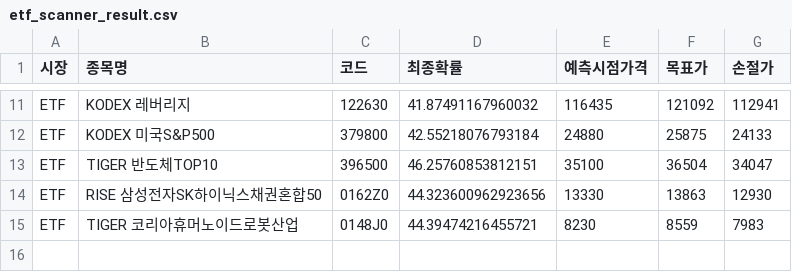
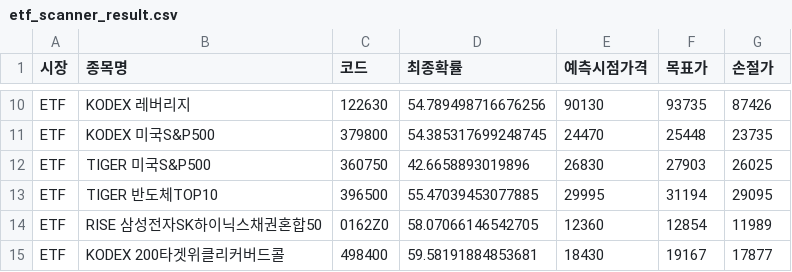
Before and after one commit to bong93/ai_stock_advisor_master, a CSV file: etf_scanner_result.csv, drawn as a sheet; only a part is shown, gaps mark what is left out; removed rows and columns are numbered as before the commit, all else as after; the diff covers the shown part only; the diff names each change by its address in the sheet, - before the commit and + after, or states it on an @@ line.

```diff
--- a/etf_scanner_result.csv
+++ b/etf_scanner_result.csv
-D10 (최종확률): 41.87491167960032
+D10 (최종확률): 54.789498716676256
-E10 (예측시점가격): 116435
+E10 (예측시점가격): 90130
-F10 (목표가): 121092
+F10 (목표가): 93735
-G10 (손절가): 112941
+G10 (손절가): 87426
-D11 (최종확률): 42.55218076793184
+D11 (최종확률): 54.385317699248745
-E11 (예측시점가격): 24880
+E11 (예측시점가격): 24470
-F11 (목표가): 25875
+F11 (목표가): 25448
-G11 (손절가): 24133
+G11 (손절가): 23735
+row 12: ETF | TIGER 미국S&P500 | 360750 | 42.6658893019896 | 26830 | 27903 | 26025
-D13 (최종확률): 46.25760853812151
+D13 (최종확률): 55.47039453077885
-E13 (예측시점가격): 35100
+E13 (예측시점가격): 29995
-F13 (목표가): 36504
+F13 (목표가): 31194
-G13 (손절가): 34047
+G13 (손절가): 29095
-D14 (최종확률): 44.323600962923656
+D14 (최종확률): 58.07066146542705
-E14 (예측시점가격): 13330
+E14 (예측시점가격): 12360
-F14 (목표가): 13863
+F14 (목표가): 12854
-G14 (손절가): 12930
+G14 (손절가): 11989
-row 15: ETF | TIGER 코리아휴머노이드로봇산업 | 0148J0 | 44.39474216455721 | 8230 | 8559 | 7983
+row 15: ETF | KODEX 200타겟위클리커버드콜 | 498400 | 59.58191884853681 | 18430 | 19167 | 17877
```
Also changed, not shown: 2 added rows, 3 removed rows and 24 edited cells elsewhere in this file, morning_scan_result.csv.
